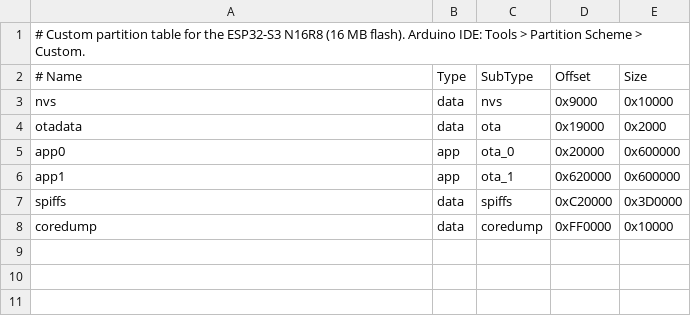
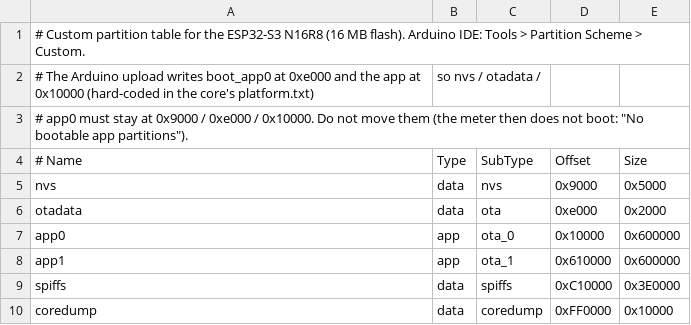
Before and after one commit to officialdanielamani/PowerManager, a CSV file: firmware/PowerMeterPZEM/partitions.csv, drawn as a sheet.

```diff
--- a/firmware/PowerMeterPZEM/partitions.csv
+++ b/firmware/PowerMeterPZEM/partitions.csv
@@ -1,8 +1,10 @@
 # Custom partition table for the ESP32-S3 N16R8 (16 MB flash). Arduino IDE: Tools > Partition Scheme > Custom.
+# The Arduino upload writes boot_app0 at 0xe000 and the app at 0x10000 (hard-coded in the core's platform.txt), so nvs / otadata /
+# app0 must stay at 0x9000 / 0xe000 / 0x10000. Do not move them (the meter then does not boot: "No bootable app partitions").
 # Name,Type,SubType,Offset,Size
-nvs,data,nvs,0x9000,0x10000
-otadata,data,ota,0x19000,0x2000
-app0,app,ota_0,0x20000,0x600000
-app1,app,ota_1,0x620000,0x600000
-spiffs,data,spiffs,0xC20000,0x3D0000
+nvs,data,nvs,0x9000,0x5000
+otadata,data,ota,0xe000,0x2000
+app0,app,ota_0,0x10000,0x600000
+app1,app,ota_1,0x610000,0x600000
+spiffs,data,spiffs,0xC10000,0x3E0000
 coredump,data,coredump,0xFF0000,0x10000
```
Also changed, not shown: firmware/PowerMeterRBAmp/partitions.csv, 14 other files.
